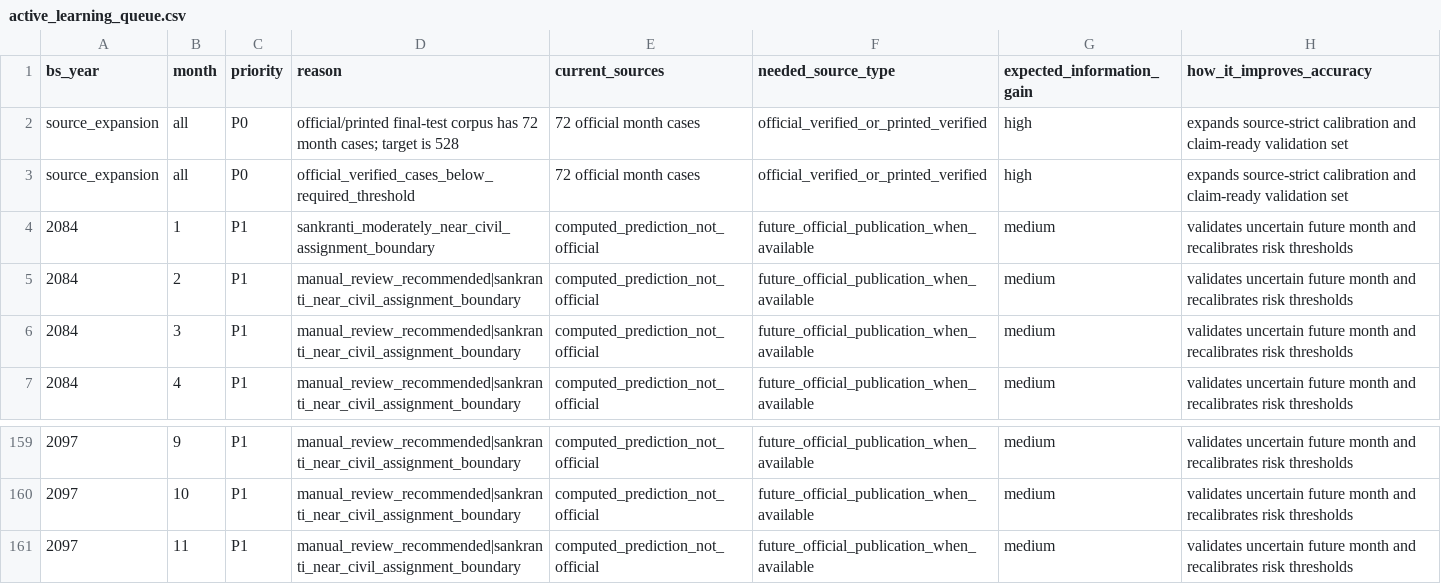
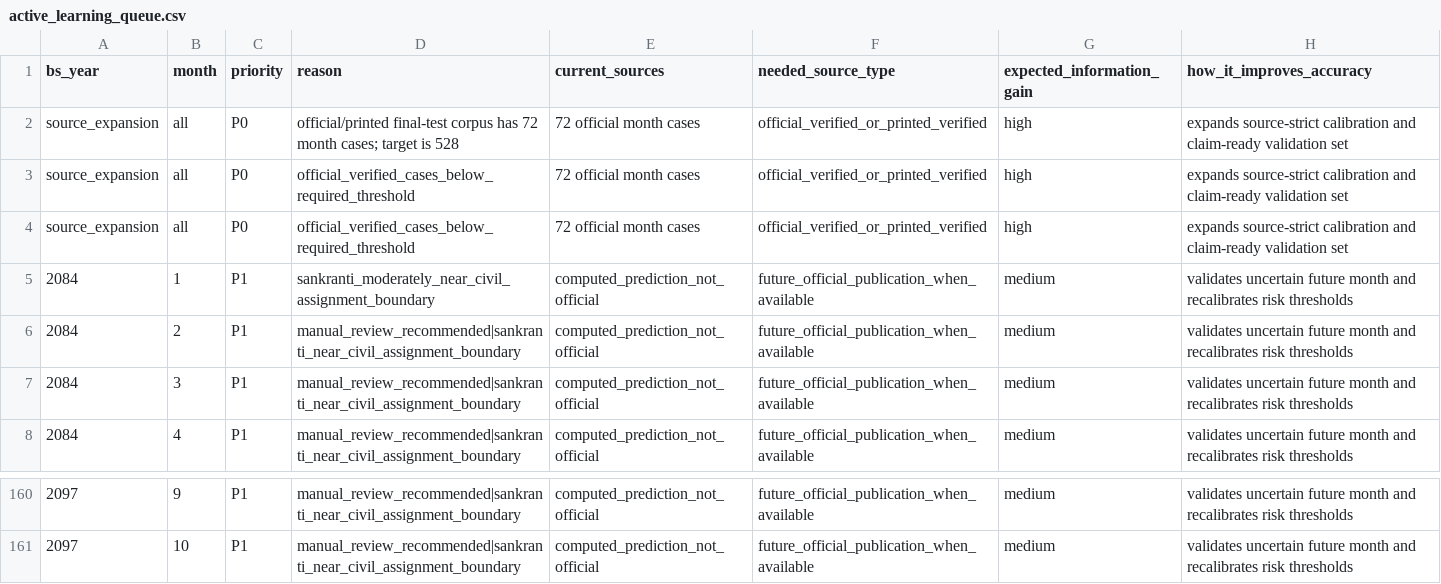
Before and after one commit to dantwoashim/Project_Parva, a CSV file: data/future_bs/accuracy_lab/active_learning_queue.csv, drawn as a sheet; only a part is shown, gaps mark what is left out.

Commit message:
Finish final model risk package

```diff
--- a/data/future_bs/accuracy_lab/active_learning_queue.csv
+++ b/data/future_bs/accuracy_lab/active_learning_queue.csv
@@ -3,2 +3,3 @@ source_expansion,all,P0,official/printed final-test corpus has 72 month cases; t
 source_expansion,all,P0,official_verified_cases_below_required_threshold,72 official month cases,official_verified_or_printed_verified,high,expands source-strict calibration and claim-ready validation set
+source_expansion,all,P0,official_verified_cases_below_required_threshold,72 official month cases,official_verified_or_printed_verified,high,expands source-strict calibration and claim-ready validation set
 2084,1,P1,sankranti_moderately_near_civil_assignment_boundary,computed_prediction_not_official,future_official_publication_when_available,medium,validates uncertain future month and recalibrates risk thresholds
@@ -160,2 +161 @@ source_expansion,all,P0,official_verified_cases_below_required_threshold,72 offi
 2097,10,P1,manual_review_recommended|sankranti_near_civil_assignment_boundary,computed_prediction_not_official,future_official_publication_when_available,medium,validates uncertain future month and recalibrates risk thresholds
-2097,11,P1,manual_review_recommended|sankranti_near_civil_assignment_boundary,computed_prediction_not_official,future_official_publication_when_available,medium,validates uncertain future month and recalibrates risk thresholds
```
Also changed, not shown: 51 other files.
